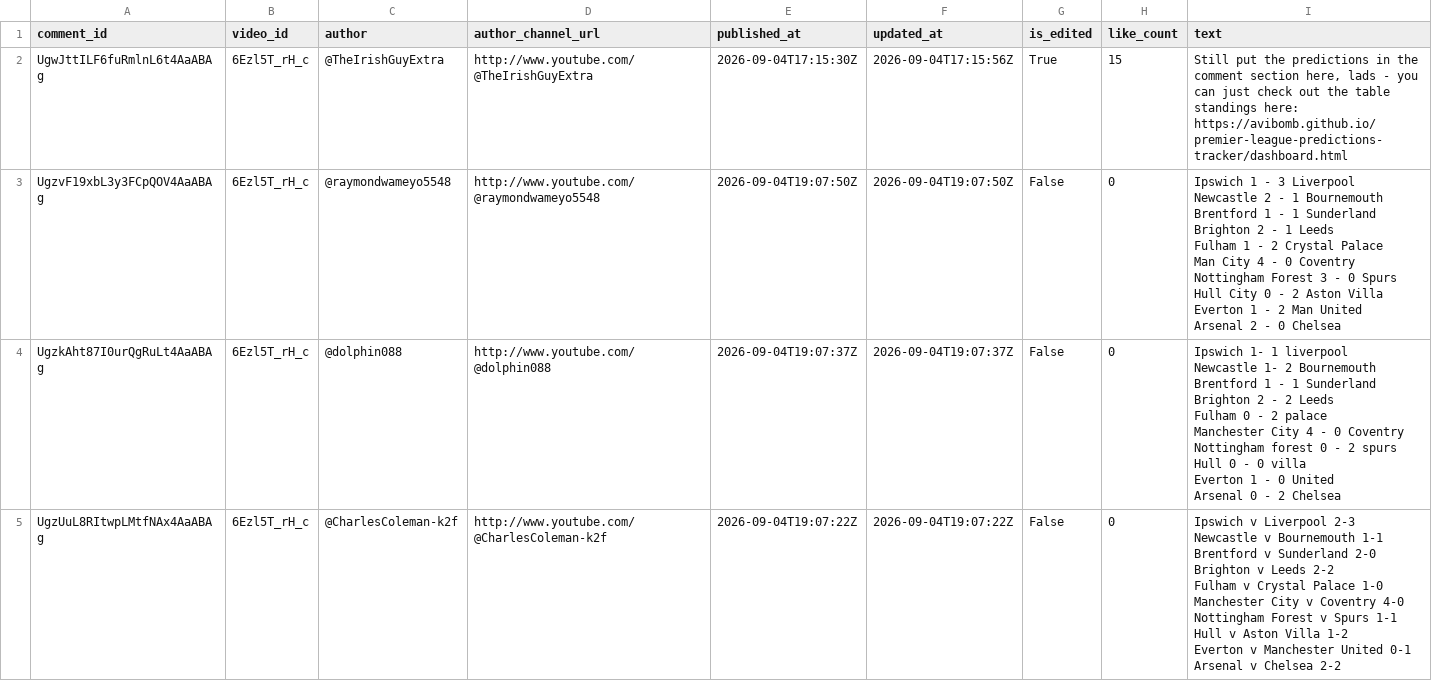
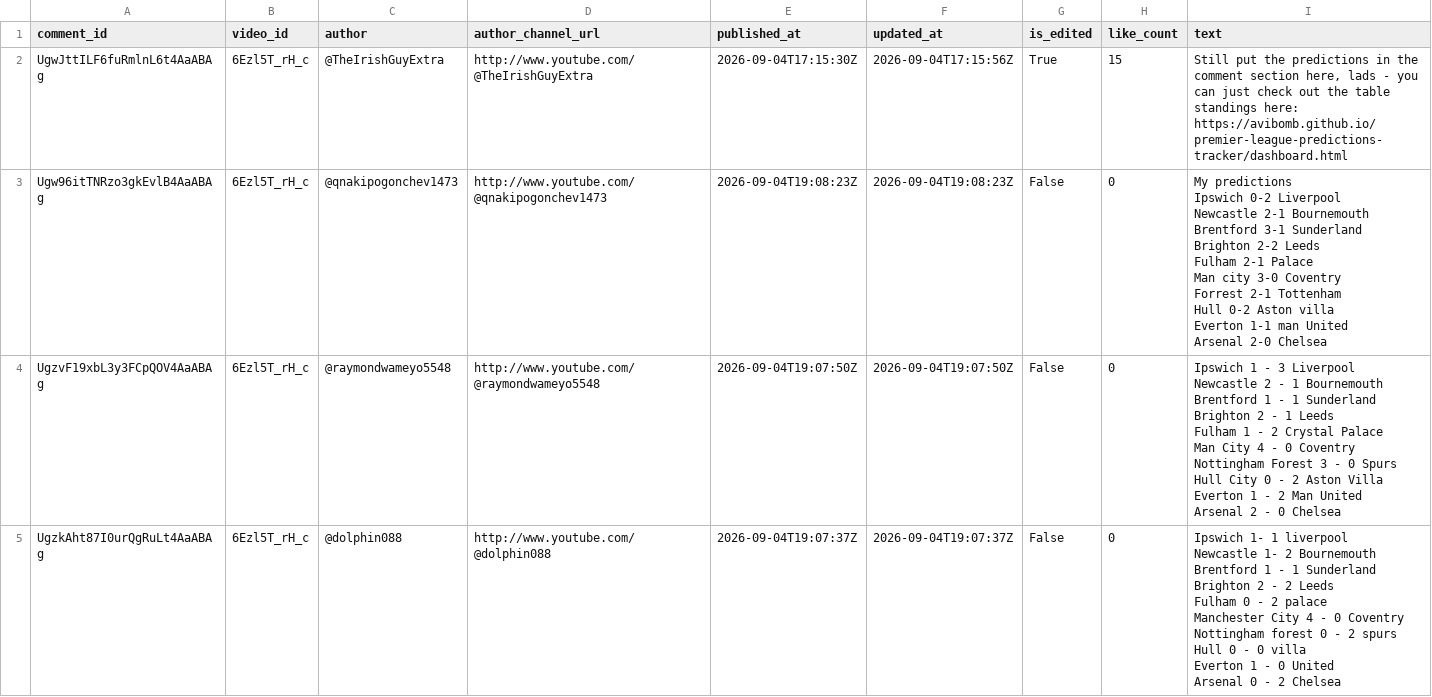
Before and after one commit to AviBomb/premier-league-predictions-tracker, a CSV file: data/sample_comments_gw3.csv, drawn as a sheet; only a part is shown; the shorter side is filled out with more unchanged rows; ↵ is a line break in a cell; the diff names each change by its address in the sheet, - before the commit and + after, or states it on an @@ line.

```diff
--- a/data/sample_comments_gw3.csv
+++ b/data/sample_comments_gw3.csv
+row 3: Ugw96itTNRzo3gkEvlB4AaABAg | 6Ezl5T_rH_c | @qnakipogonchev1473 | http://www.youtube.com/@qnakipogonchev1473 | 2026-09-04T19:08:23Z | 2026-09-04T19:08:23Z | False | 0 | My predictions ↵ Ipswich 0-2 Liverpool ↵ Newcastle 2-1 Bournemouth ↵ Brentford 3-1 Sunderland ↵ Brighton 2-2 Leeds ↵ Fulham 2-1 Palace ↵ Man city 3-0 Coventry ↵ Forrest 2-1 Tottenham ↵ Hull 0-2 Aston villa ↵ Everton 1-1 man United ↵ Arsenal 2-0 Chelsea
```
Also changed, not shown: exports/Cumulative_Leaderboard.csv, exports/GW3_Parsed_Predictions.csv, 7 other files.
